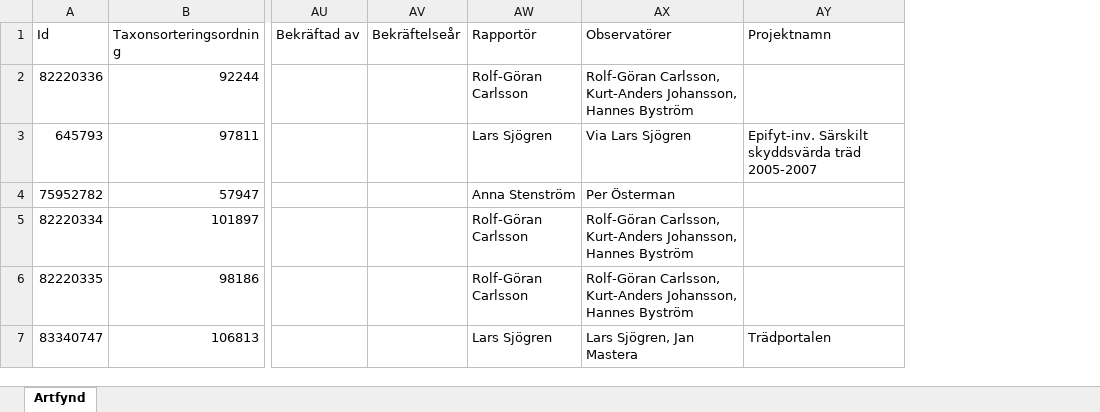
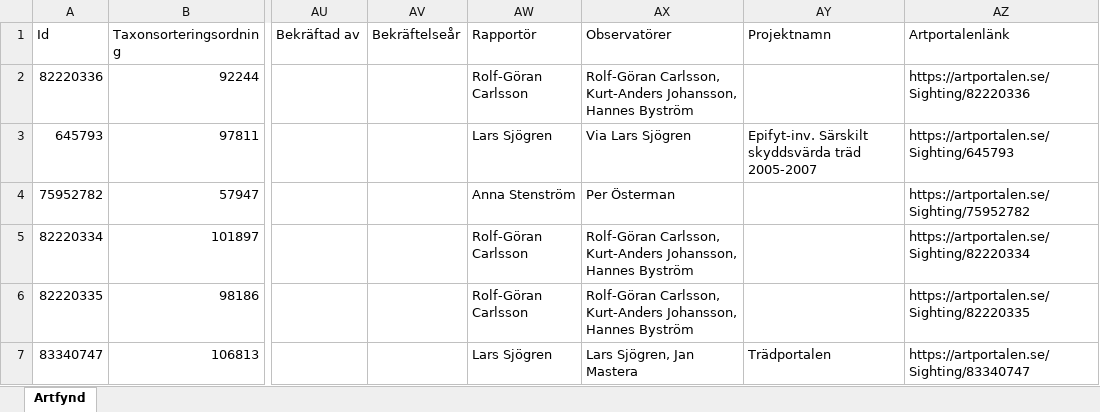
Before and after one commit to klasma/Logging_1497, an Excel workbook: artfynd/S 1120-2023 artfynd.xlsx, sheet Artfynd, drawn as a sheet; only a part is shown, gaps mark what is left out; values as stored, in another font and other column widths than the file's, no borders; the diff names each change by its address in the sheet, - before the commit and + after, or states it on an @@ line.

```diff
--- a/artfynd/S 1120-2023 artfynd.xlsx (sheet Artfynd)
+++ b/artfynd/S 1120-2023 artfynd.xlsx (sheet Artfynd)
+column AZ (Artportalenlänk), rows 2-7: https://artportalen.se/Sighting/82220336 | https://artportalen.se/Sighting/645793 | https://artportalen.se/Sighting/75952782 | https://artportalen.se/Sighting/82220334 | https://artportalen.se/Sighting/82220335 | https://artportalen.se/Sighting/83340747
```
Also changed, not shown: artfynd/A 10014-2025 artfynd.xlsx, artfynd/A 26270-2024 artfynd.xlsx, 29 other files.
